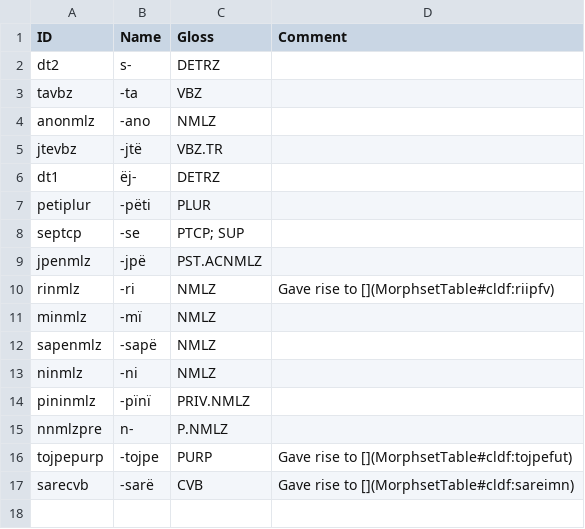
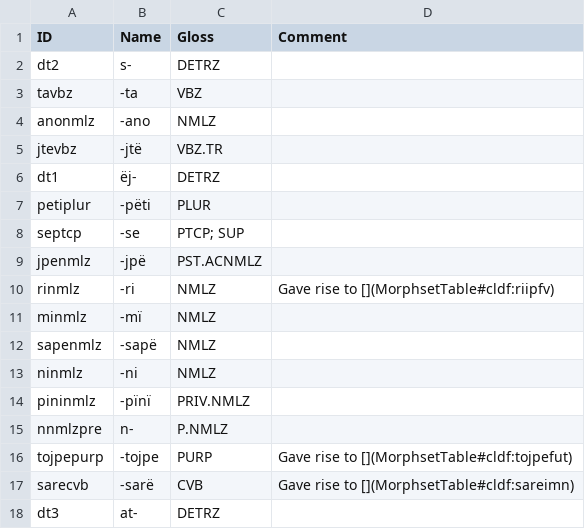
Before and after one commit to caribank/yawarana-corpus-cldf, a CSV file: etc/derivation_morphemes.csv, drawn as a sheet.

Commit message:
at- DETRZ

```diff
--- a/etc/derivation_morphemes.csv
+++ b/etc/derivation_morphemes.csv
@@ -17 +17,2 @@ tojpepurp,-tojpe,PURP,Gave rise to [](MorphsetTable#cldf:tojpefut)
 sarecvb,-sarë,CVB,Gave rise to [](MorphsetTable#cldf:sareimn)
+dt3,at-,DETRZ,
```
Also changed, not shown: etc/derivation_morphs.csv.
